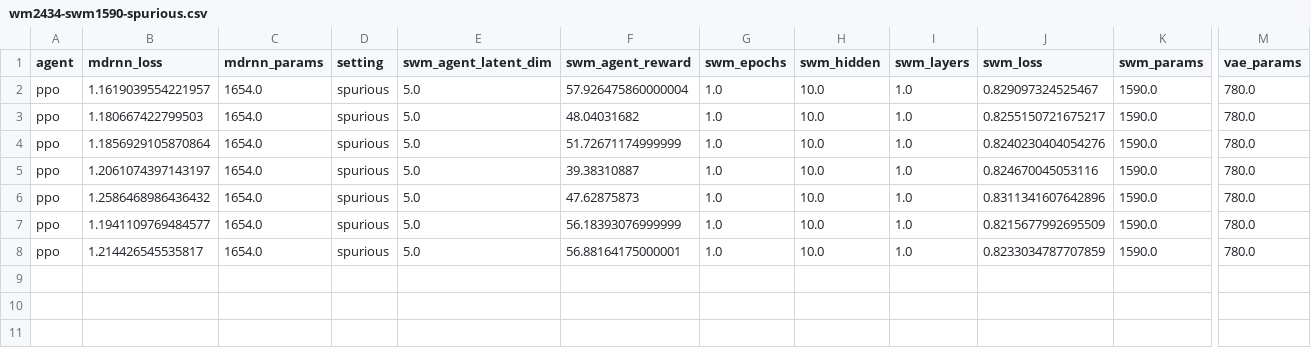
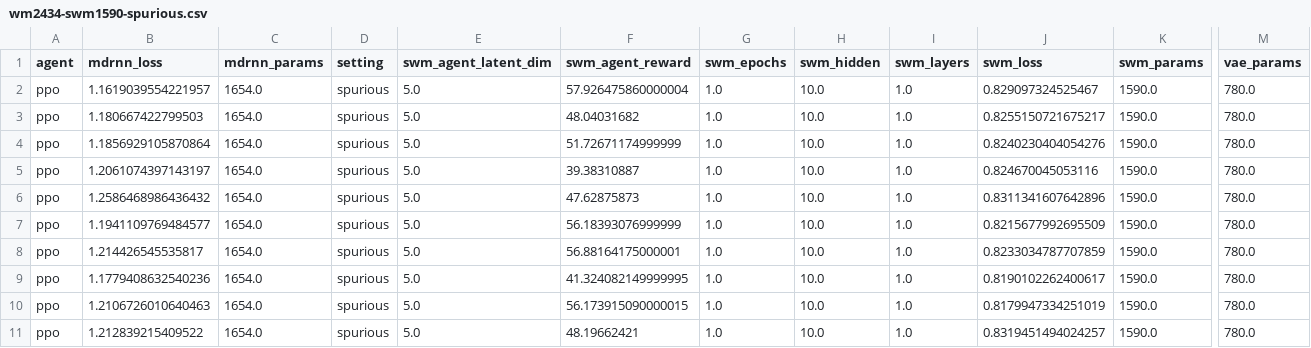
Before and after one commit to jetnew/smawm, a CSV file: experiments/wm2434-swm1590-spurious.csv, drawn as a sheet; only a part is shown, gaps mark what is left out; rows hold the shown columns only; the diff names each change by its address in the sheet, - before the commit and + after, or states it on an @@ line.

```diff
--- a/experiments/wm2434-swm1590-spurious.csv
+++ b/experiments/wm2434-swm1590-spurious.csv
+row 9: ppo | 1.1779408632540236 | 1654.0 | spurious | 5.0 | 41.324082149999995 | 1.0 | 10.0 | 1.0 | 0.8190102262400617 | 1590.0 | 780.0
+row 10: ppo | 1.2106726010640463 | 1654.0 | spurious | 5.0 | 56.173915090000015 | 1.0 | 10.0 | 1.0 | 0.8179947334251019 | 1590.0 | 780.0
+row 11: ppo | 1.212839215409522 | 1654.0 | spurious | 5.0 | 48.19662421 | 1.0 | 10.0 | 1.0 | 0.8319451494024257 | 1590.0 | 780.0
```
Also changed, not shown: 13 other files.
